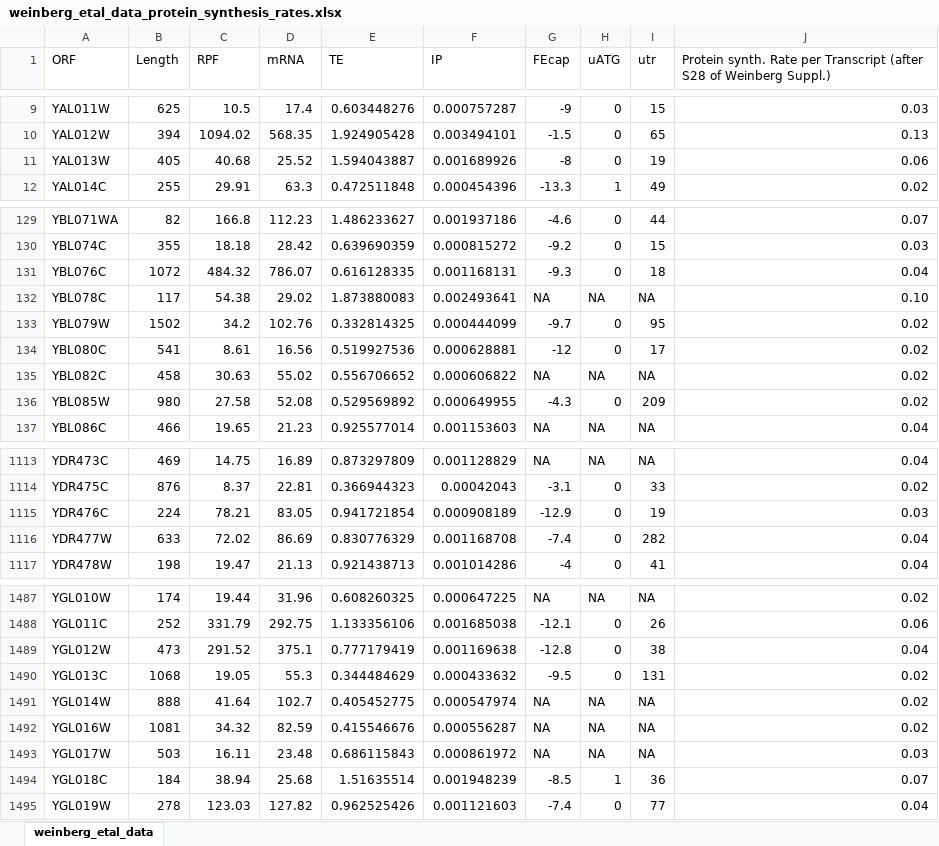
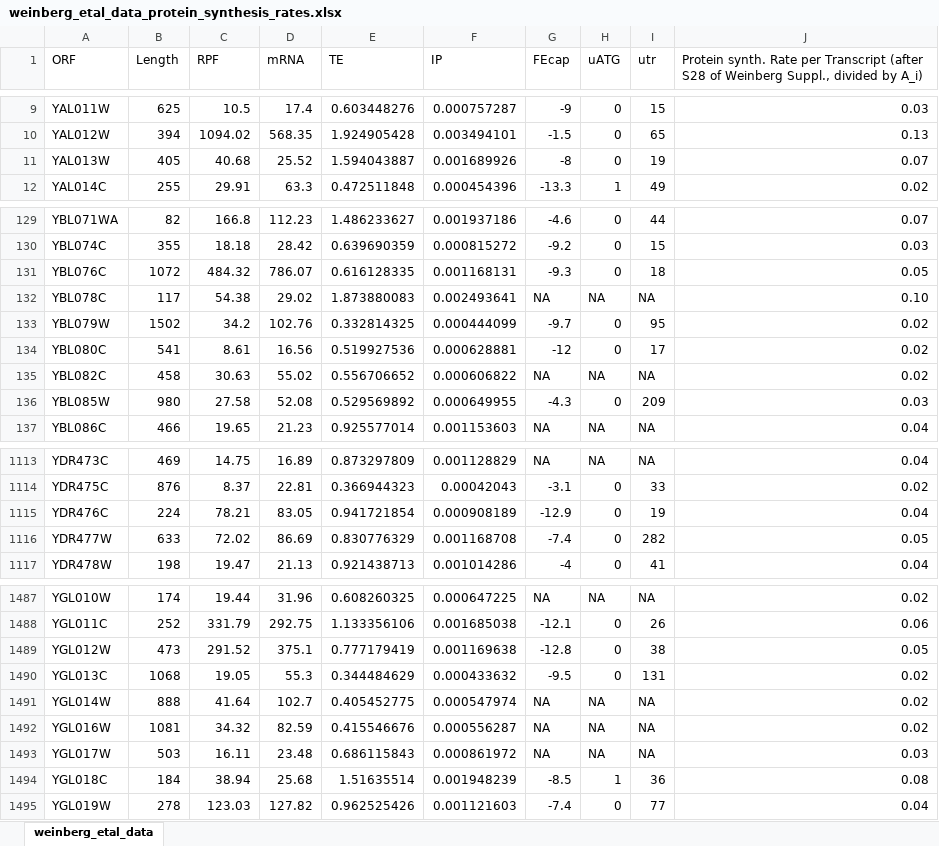
Before and after one commit to gittenberg/TRSL, an Excel workbook: data/weinberg_etal_data_protein_synthesis_rates.xlsx, sheet weinberg_etal_data, drawn as a sheet; only a part is shown, gaps mark what is left out; values as stored, in another font and other column widths than the file's, no borders; the diff covers the shown part only; the diff names each change by its address in the sheet, - before the commit and + after, or states it on an @@ line.

Commit message:
Small numerical change in Weinberg proteome

```diff
--- a/data/weinberg_etal_data_protein_synthesis_rates.xlsx (sheet weinberg_etal_data)
+++ b/data/weinberg_etal_data_protein_synthesis_rates.xlsx (sheet weinberg_etal_data)
-J1: …of Weinberg Suppl.)
+J1: …of Weinberg Suppl., divided by A_i)
-J11: 0.06
+J11: 0.07
-J131: 0.04
+J131: 0.05
-J136: 0.02
+J136: 0.03
-J1115: 0.03
+J1115: 0.04
-J1116: 0.04
+J1116: 0.05
-J1489: 0.04
+J1489: 0.05
-J1494: 0.07
+J1494: 0.08
```
Also changed, not shown: 63 edited cells elsewhere in this sheet, formulas that keep their value, 3 other files.
